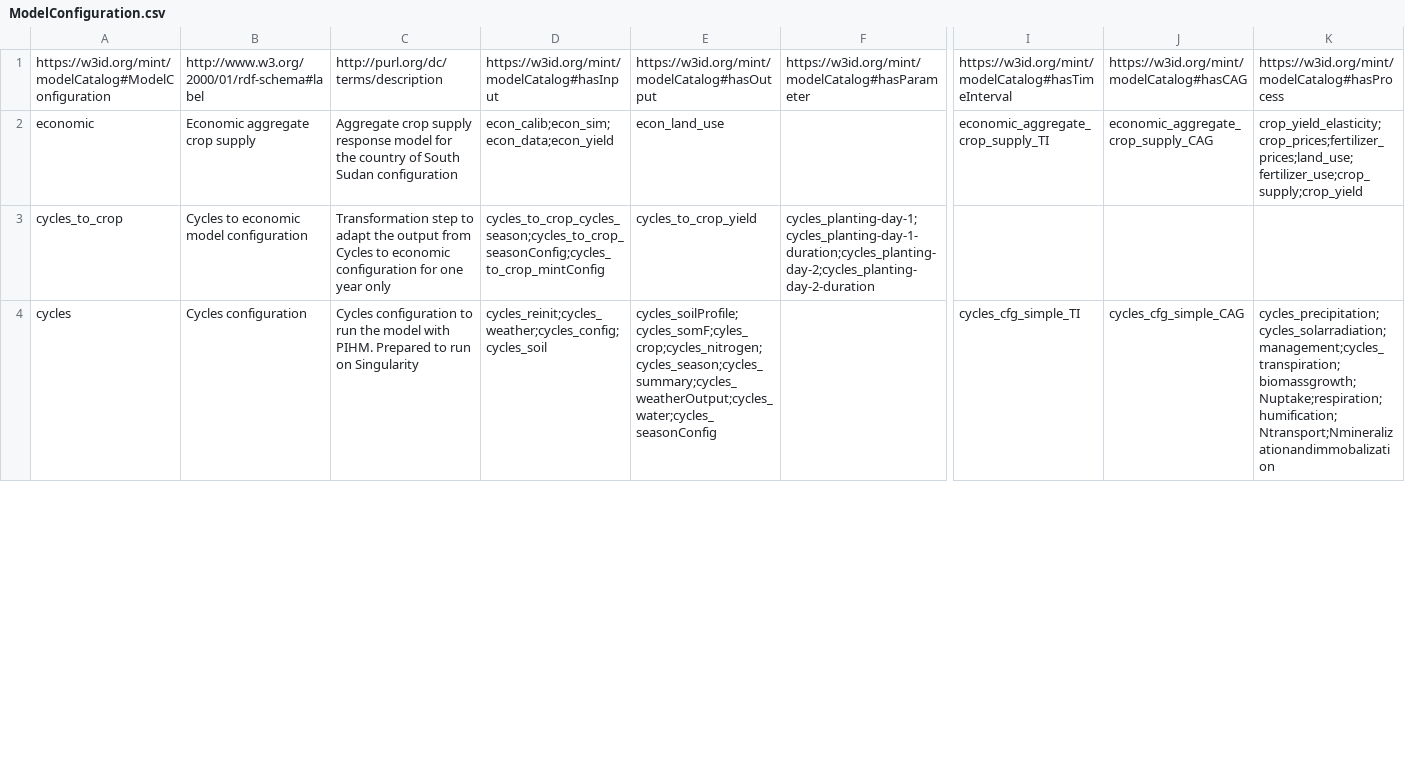
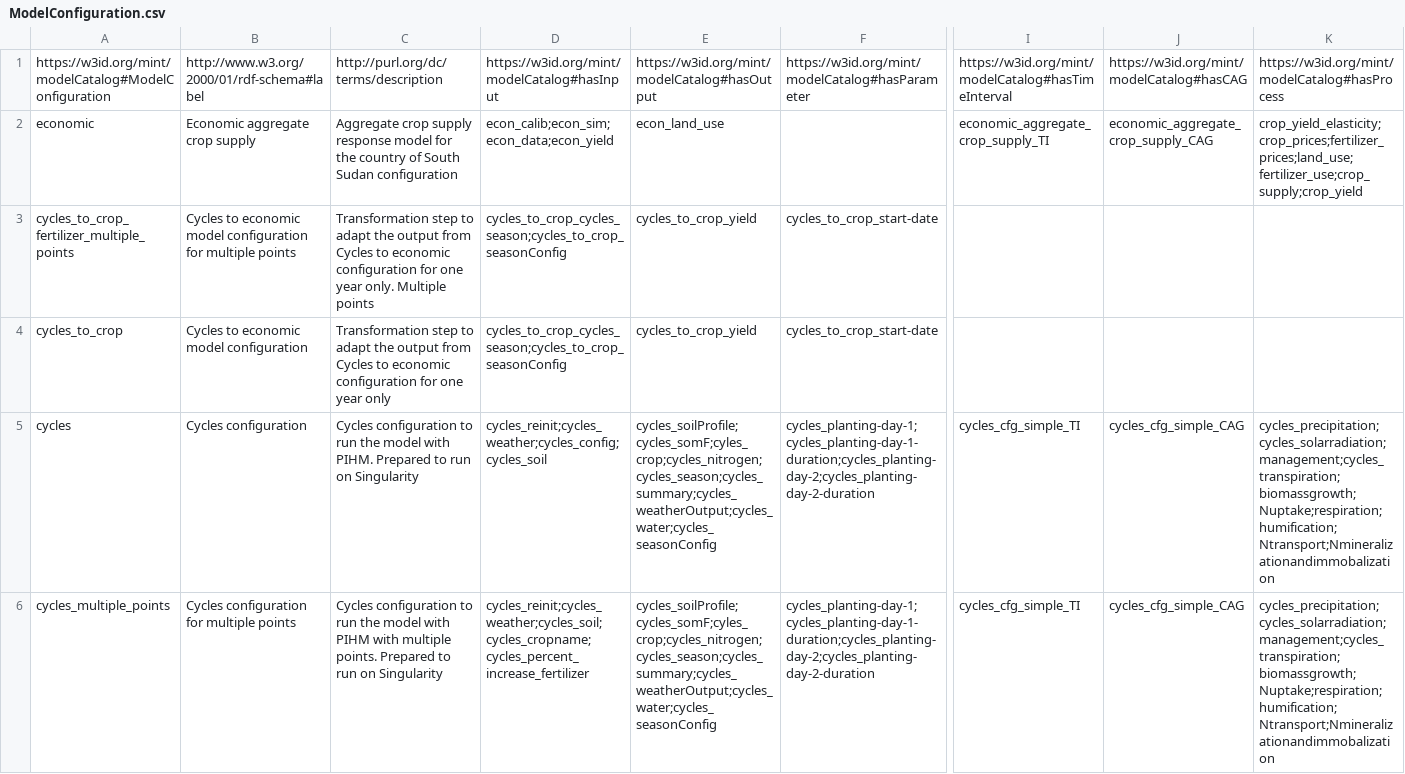
Before and after one commit to mintproject/Mint-ModelCatalog-Ontology, a CSV file: modelCatalog/instances/ModelConfiguration.csv, drawn as a sheet; only a part is shown, gaps mark what is left out; addresses are those after the commit; rows hold the shown columns only; the diff covers the shown part only; the diff names each change by its address in the sheet, - before the commit and + after, or states it on an @@ line.

```diff
--- a/modelCatalog/instances/ModelConfiguration.csv
+++ b/modelCatalog/instances/ModelConfiguration.csv
+row 3: cycles_to_crop_fertilizer_multiple_points | Cycles to economic model configuration for multiple points | Transformation step to adapt the output from Cycles to economic configuration for one year only. Multiple points | cycles_to_crop_cycles_season;cycles_to_crop_seasonConfig | cycles_to_crop_yield | cycles_to_crop_start-date
-D4: cycles_to_crop_cycles_season;cycles_to_crop_seasonConfig;cycles_to_crop_mintConfig
+D4: cycles_to_crop_cycles_season;cycles_to_crop_seasonConfig
-F4: cycles_planting-day-1;cycles_planting-day-1-duration;cycles_planting-day-2;cycles_planting-day-2-duration
+F4: cycles_to_crop_start-date
-F5: (empty)
+F5: cycles_planting-day-1;cycles_planting-day-1-duration;cycles_planting-day-2;cycles_planting-day-2-duration
+row 6: cycles_multiple_points | Cycles configuration for multiple points | Cycles configuration to run the model with PIHM with multiple points. Prepared to run on Singularity | cycles_reinit;cycles_weather;cycles_soil;cycles_cropname;cycles_percent_increase_fertilizer | cycles_soilProfile;cycles_somF;cyles_crop;cycles_nitrogen;cycles_season;cycles_summary;cycles_weatherOutput;cycles_water;cycles_seasonConfig | cycles_planting-day-1;cycles_planting-day-1-duration;cycles_planting-day-2;cycles_planting-day-2-duration | cycles_cfg_simple_TI | cycles_cfg_simple_CAG | cycles_precipitation;cycles_solarradiation;management;cycles_transpiration;biomassgrowth;Nuptake;respiration;humification;Ntransport;Nmineralizationandimmobalization
```
Also changed, not shown: 1 added row and 9 edited cells elsewhere in this file, modelCatalog/instances/DatasetSpecification.csv, modelCatalog/instances/ModelVersion.csv, 1 other file.
